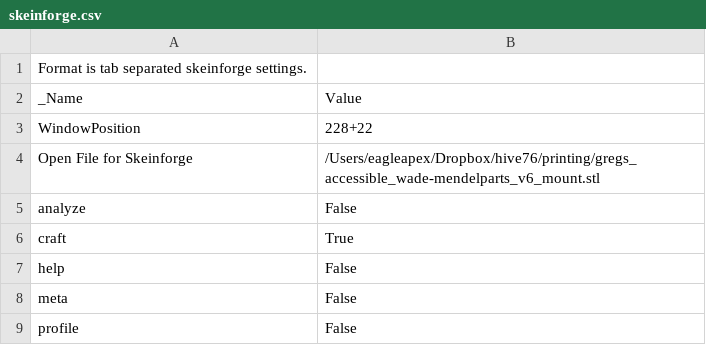
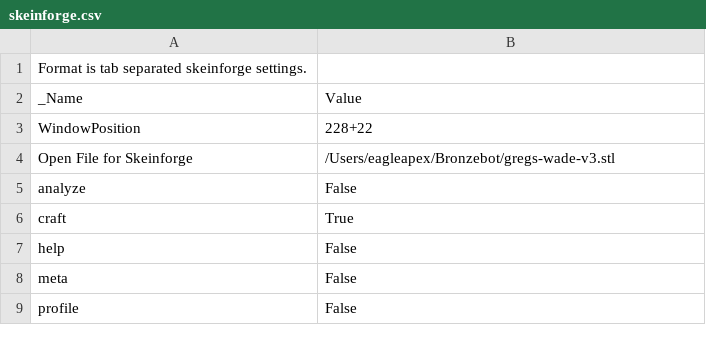
Before and after one commit to sjkelly/RepRap-World-Tour, a CSV file: dot.skeinforge/profiles/extrusion/Prusa_Mendel_01/skeinforge.csv, drawn as a sheet.

```diff
--- a/dot.skeinforge/profiles/extrusion/Prusa_Mendel_01/skeinforge.csv
+++ b/dot.skeinforge/profiles/extrusion/Prusa_Mendel_01/skeinforge.csv
@@ -3,3 +3,3 @@ _Name                          	Value
 WindowPosition	228+22
-Open File for Skeinforge	/Users/eagleapex/Dropbox/hive76/printing/gregs_accessible_wade-mendelparts_v6_mount.stl
+Open File for Skeinforge	/Users/eagleapex/Bronzebot/gregs-wade-v3.stl
 analyze	False
```
Also changed, not shown: 1 other file.
